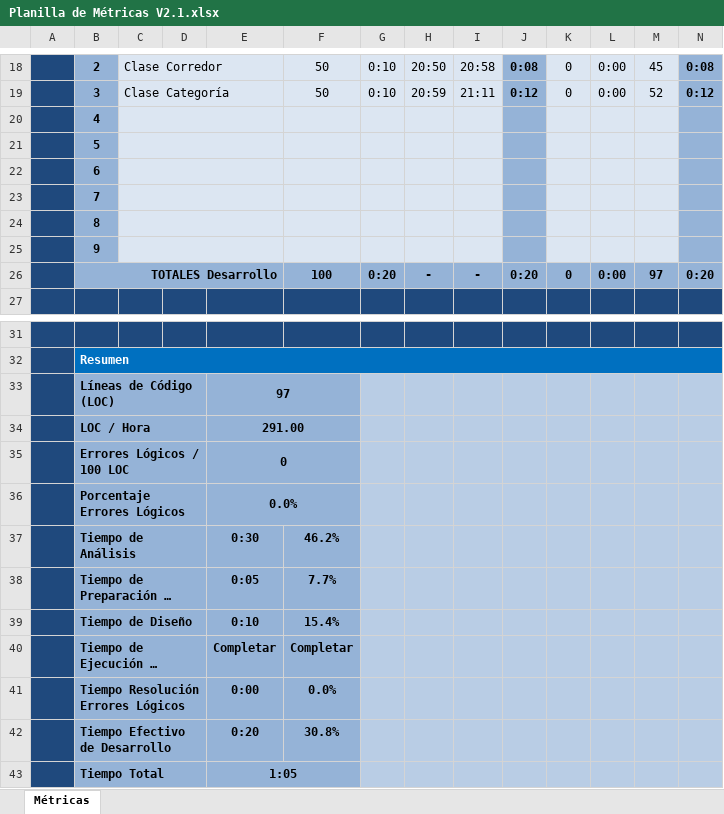
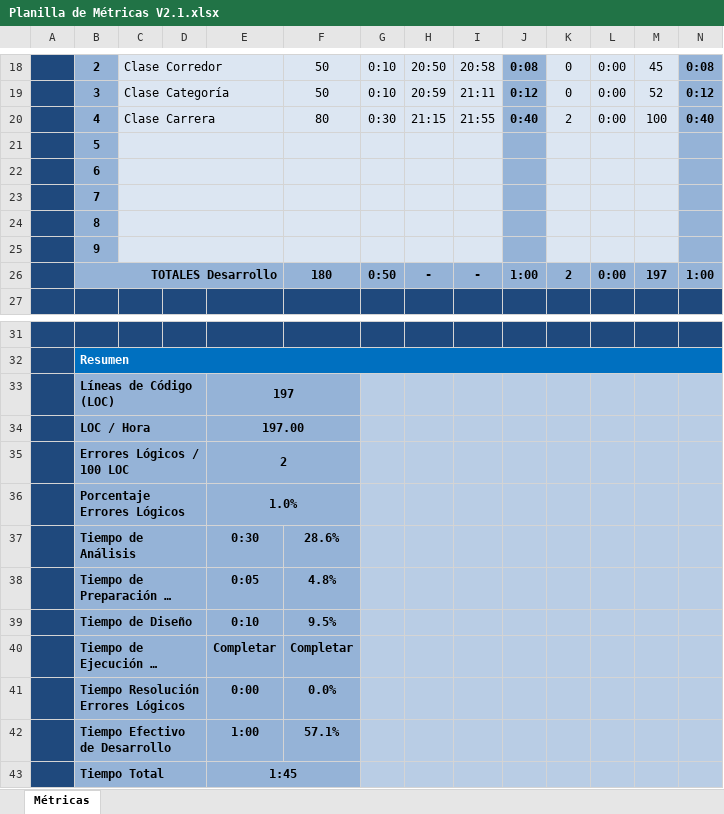
Before and after one commit to FabianNorbertoEscobar/A-correr-que-es-muy-saludable, an Excel workbook: documentacion/Planilla de Métricas V2.1.xlsx, sheet Métricas, drawn as a sheet; only a part is shown, gaps mark what is left out; long unchanged cells end in …; values as stored, in another font and other column widths than the file's, no borders; charts and pictures and conditional formats not drawn; removed rows and columns are numbered as before the commit, all else as after; the diff names each change by its address in the sheet, - before the commit and + after, or states it on an @@ line.

Commit message:
Incremento Clase Carrera en la planilla de métricas

```diff
--- a/documentacion/Planilla de Métricas V2.1.xlsx (sheet Métricas)
+++ b/documentacion/Planilla de Métricas V2.1.xlsx (sheet Métricas)
-row 20:  | 4
+row 20:  | 4 | Clase Carrera |  |  | 80 | 0:30 | 21:15 | 21:55 | 0:40 | 2 | 0:00 | 100 | 0:40
-F26: 100
+F26: 180
-G26: 0:20
+G26: 0:50
-J26: 0:20
+J26: 1:00
-K26: 0
+K26: 2
-M26: 97
+M26: 197
-N26: 0:20
+N26: 1:00
-E33: 97
+E33: 197
-E34: 291.00
+E34: 197.00
-E35: 0
+E35: 2
-E36: 0.0%
+E36: 1.0%
-F37: 46.2%
+F37: 28.6%
-F38: 7.7%
+F38: 4.8%
-F39: 15.4%
+F39: 9.5%
-row 42:  | Tiempo Efectivo de Desarrollo |  |  | 0:20 | 30.8%
+row 42:  | Tiempo Efectivo de Desarrollo |  |  | 1:00 | 57.1%
-E43: 1:05
+E43: 1:45
```
Also changed, not shown: charts or pictures.
